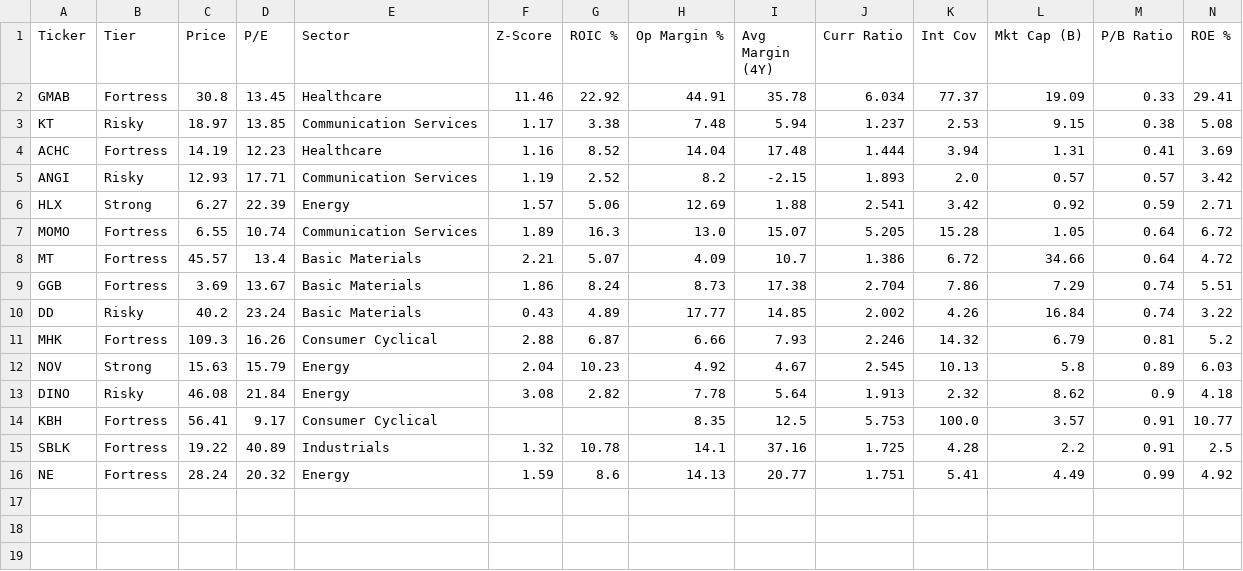
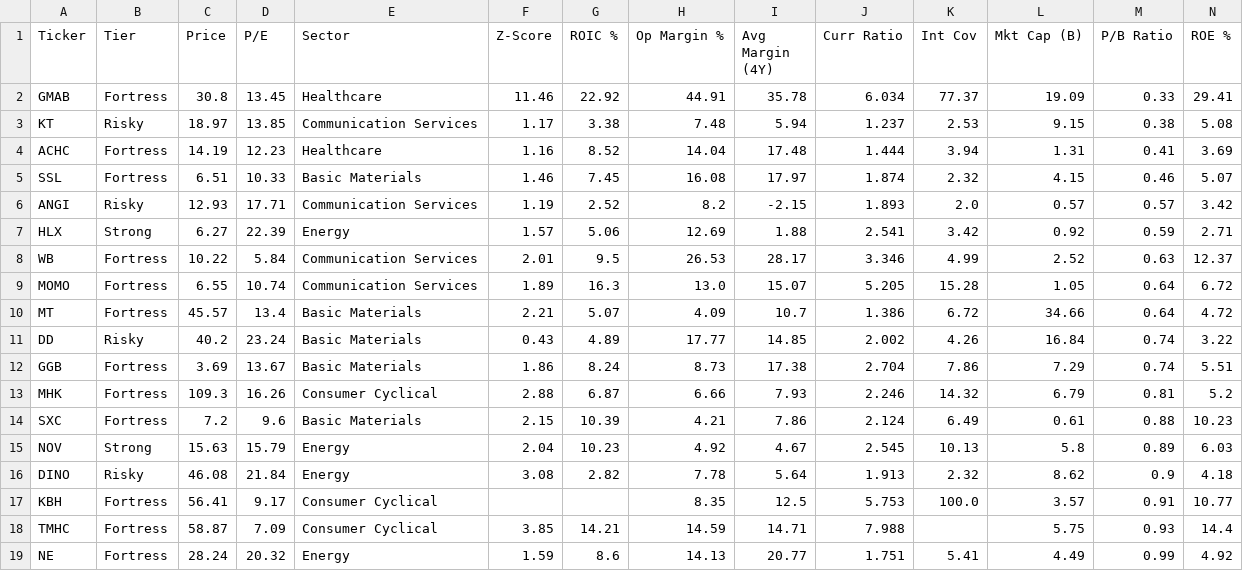
Before and after one commit to codej731/Stock-Grade-YFinance-Screener, a CSV file: YfinanceDataDump/Buffett_Value_Picks.csv, drawn as a sheet; only a part is shown; removed rows and columns are numbered as before the commit, all else as after; rows hold the shown columns only; the diff names each change by its address in the sheet, - before the commit and + after, or states it on an @@ line.

```diff
--- a/YfinanceDataDump/Buffett_Value_Picks.csv
+++ b/YfinanceDataDump/Buffett_Value_Picks.csv
+row 5: SSL | Fortress | 6.51 | 10.33 | Basic Materials | 1.46 | 7.45 | 16.08 | 17.97 | 1.874 | 2.32 | 4.15 | 0.46 | 5.07
+row 8: WB | Fortress | 10.22 | 5.84 | Communication Services | 2.01 | 9.5 | 26.53 | 28.17 | 3.346 | 4.99 | 2.52 | 0.63 | 12.37
@@ row 10 moved to row 11: DD @@
+row 14: SXC | Fortress | 7.2 | 9.6 | Basic Materials | 2.15 | 10.39 | 4.21 | 7.86 | 2.124 | 6.49 | 0.61 | 0.88 | 10.23
-row 15: SBLK | Fortress | 19.22 | 40.89 | Industrials | 1.32 | 10.78 | 14.1 | 37.16 | 1.725 | 4.28 | 2.2 | 0.91 | 2.5
+row 18: TMHC | Fortress | 58.87 | 7.09 | Consumer Cyclical | 3.85 | 14.21 | 14.59 | 14.71 | 7.988 |  | 5.75 | 0.93 | 14.4
```
Also changed, not shown: YfinanceDataDump/Analyst_Fortress_Picks.csv, YfinanceDataDump/fortress_stocks.csv, 5 other files.
